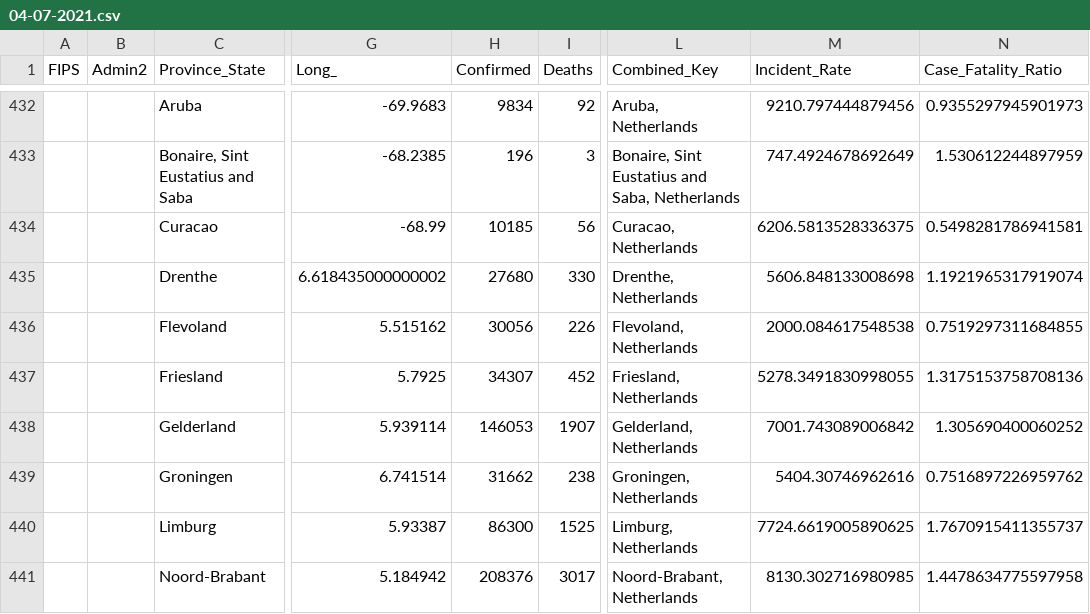
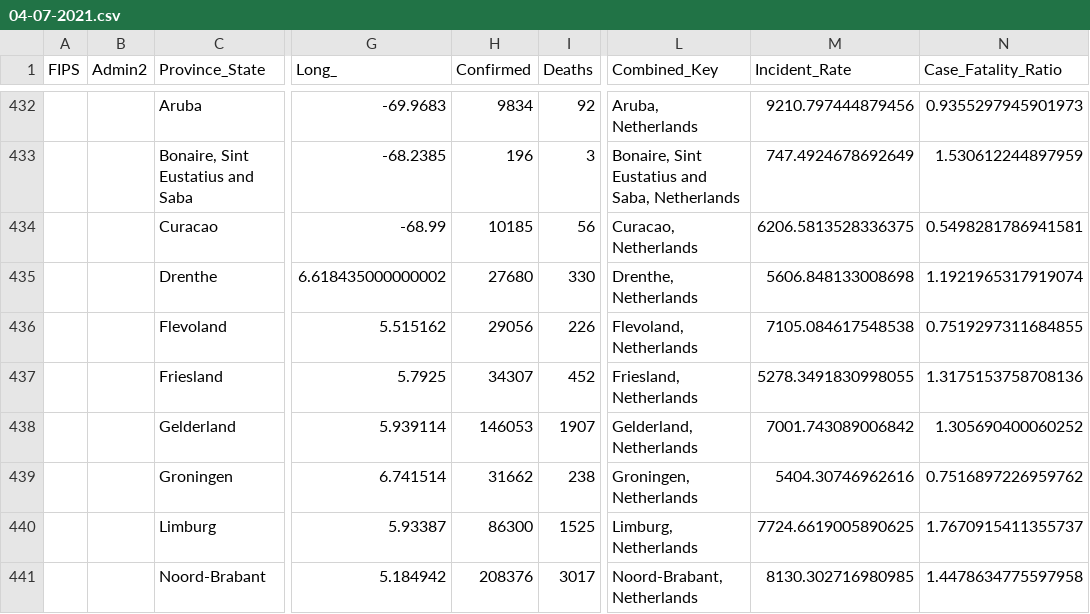
Before and after one commit to lassebenni/delta-lake-workshop, a CSV file: files/04-07-2021.csv, drawn as a sheet; only a part is shown, gaps mark what is left out; the diff names each change by its address in the sheet, - before the commit and + after, or states it on an @@ line.

Commit message:
fix for Flevoland

```diff
--- a/files/04-07-2021.csv
+++ b/files/04-07-2021.csv
-H436 (Confirmed): 30056
+H436 (Confirmed): 29056
-M436 (Incident_Rate): 2000.084617548538
+M436 (Incident_Rate): 7105.084617548538
```
